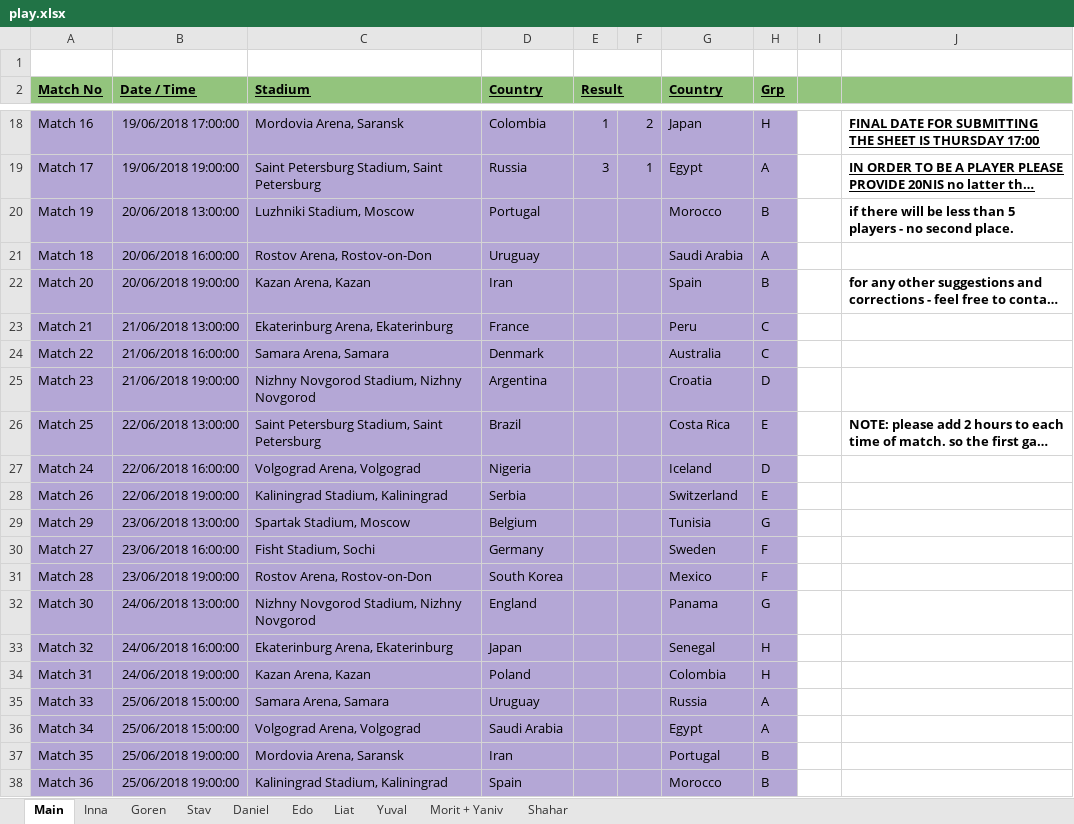
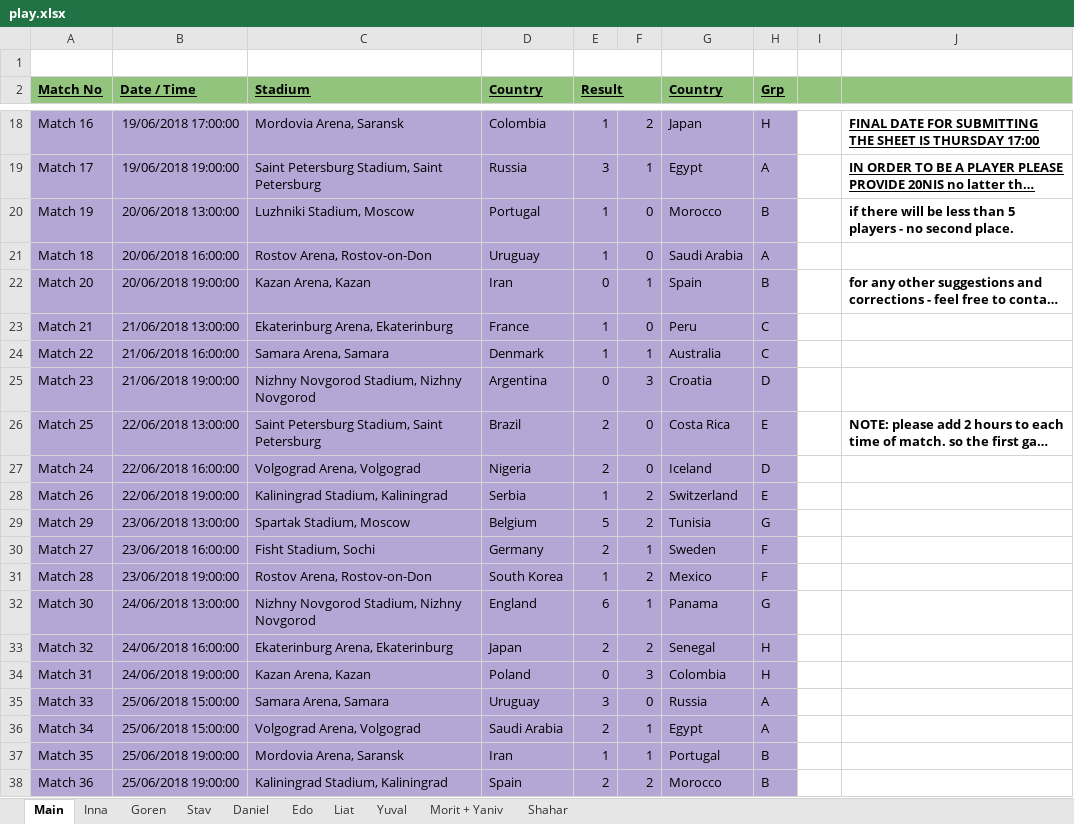
Before and after one commit to yuvalg86/world_cup_game, an Excel workbook: play.xlsx, sheet Main, drawn as a sheet; only a part is shown, gaps mark what is left out; long unchanged cells end in …; values as stored, in another font and other column widths than the file's, no borders; the diff covers the shown part only; the diff names each change by its address in the sheet, - before the commit and + after, or states it on an @@ line.

```diff
--- a/play.xlsx (sheet Main)
+++ b/play.xlsx (sheet Main)
-E20:E21 (Result): (empty)
+E20:E21 (Result): 1
-F20:F21: (empty)
+F20:F21: 0
-E22 (Result): (empty)
+E22 (Result): 0
-F22: (empty)
+F22: 1
-E23:E24 (Result): (empty)
+E23:E24 (Result): 1
-F23: (empty)
+F23: 0
-F24: (empty)
+F24: 1
-E25 (Result): (empty)
+E25 (Result): 0
-F25: (empty)
+F25: 3
-E26:E27 (Result): (empty)
+E26:E27 (Result): 2
-F26:F27: (empty)
+F26:F27: 0
-E28 (Result): (empty)
+E28 (Result): 1
-F28:F29: (empty)
+F28:F29: 2
-E29 (Result): (empty)
+E29 (Result): 5
-E30 (Result): (empty)
+E30 (Result): 2
-F30: (empty)
+F30: 1
-E31 (Result): (empty)
+E31 (Result): 1
-F31: (empty)
+F31: 2
-E32 (Result): (empty)
+E32 (Result): 6
-F32: (empty)
+F32: 1
-E33 (Result): (empty)
+E33 (Result): 2
-F33: (empty)
+F33: 2
-E34 (Result): (empty)
+E34 (Result): 0
-F34: (empty)
+F34: 3
-E35 (Result): (empty)
+E35 (Result): 3
-F35: (empty)
+F35: 0
-E36 (Result): (empty)
+E36 (Result): 2
-F36:F37: (empty)
+F36:F37: 1
-E37 (Result): (empty)
+E37 (Result): 1
-E38 (Result): (empty)
+E38 (Result): 2
-F38: (empty)
+F38: 2
```
Also changed, not shown: 24 edited cells elsewhere in this sheet, 1 other file.
